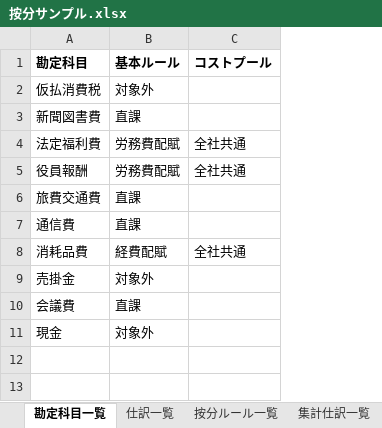
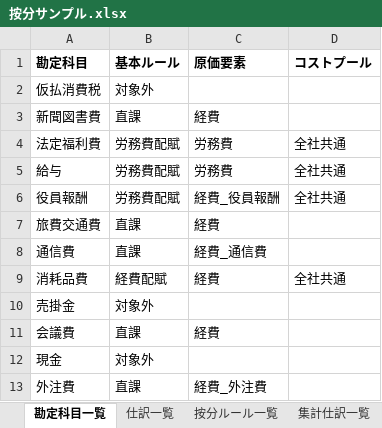
Before and after one commit to Moiterika/teckbookfest18-sample, an Excel workbook: cmd/tbf18/按分サンプル.xlsx, sheet 勘定科目一覧, drawn as a sheet; values as stored, in another font and other column widths than the file's, no borders; addresses are those after the commit; the diff names each change by its address in the sheet, - before the commit and + after, or states it on an @@ line.

```diff
--- a/cmd/tbf18/按分サンプル.xlsx (sheet 勘定科目一覧)
+++ b/cmd/tbf18/按分サンプル.xlsx (sheet 勘定科目一覧)
+column C (原価要素), rows 3-4: 経費 | 労務費; rows 6-11: 経費_役員報酬 | 経費 | 経費_通信費 | 経費 |  | 経費
+row 5: 給与 | 労務費配賦 | 労務費 | 全社共通
+row 13: 外注費 | 直課 | 経費_外注費
```
Also changed, not shown: sheet 仕訳一覧, sheet 按分結果明細一覧, sheet 集計仕訳一覧, 10 other files.
